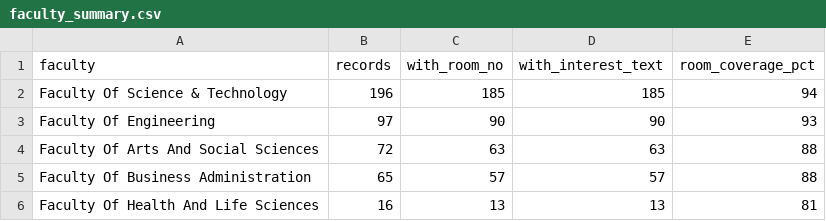
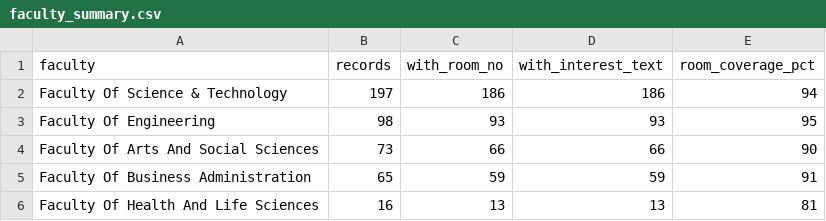
Before and after one commit to roybipro/NLP-Faculty-Data-Scraper-AIUB, a CSV file: Faculty-Data/output/faculty_summary.csv, drawn as a sheet.

Commit message:
Refresh the collected data and add the index and change archive
The live feed grew from 446 to 449 records and Science & Technology from 196 to
197. Change tracking records how: one joiner (muhammad.hasan@aiub.edu) and three
people moved off the DN block into Annex 9, which is archived as
history/changes_2026-10-19.csv because changes.csv only ever describes the run
that wrote it.

- fst_faculty.csv and simple_faculty.csv: 197 rows
- faculty_summary.csv: per-faculty counts, room coverage 94/95/90/91/81 percent
- research_terms.csv and research_phrases.csv: regenerated with the fixed
  patterns, deep learning 77, artificial intelligence 65, machine to machine 19
- index_terms.csv: new, one row per indexed stem used by two or more faculty,
  with its document count and the surface forms folded onto it

```diff
--- a/Faculty-Data/output/faculty_summary.csv
+++ b/Faculty-Data/output/faculty_summary.csv
@@ -1,6 +1,6 @@
 faculty,records,with_room_no,with_interest_text,room_coverage_pct
-Faculty Of Science & Technology,196,185,185,94
-Faculty Of Engineering,97,90,90,93
-Faculty Of Arts And Social Sciences,72,63,63,88
-Faculty Of Business Administration,65,57,57,88
+Faculty Of Science & Technology,197,186,186,94
+Faculty Of Engineering,98,93,93,95
+Faculty Of Arts And Social Sciences,73,66,66,90
+Faculty Of Business Administration,65,59,59,91
 Faculty Of Health And Life Sciences,16,13,13,81
```
Also changed, not shown: Faculty-Data/output/fst_faculty.csv, Faculty-Data/output/research_phrases.csv, 4 other files.
